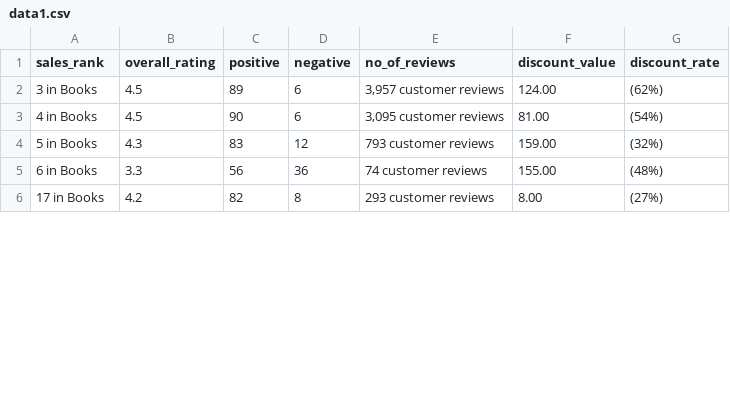
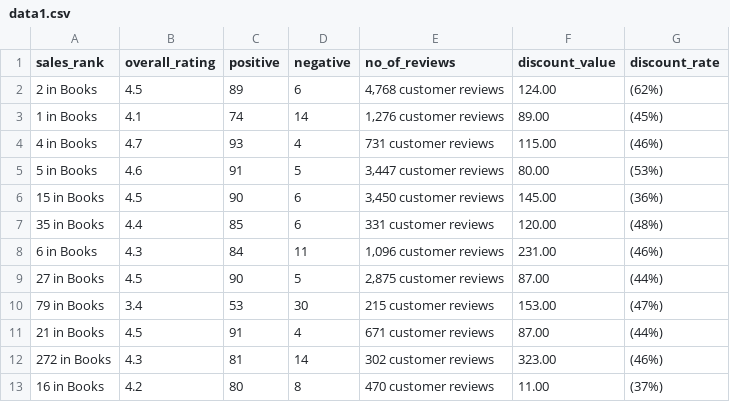
Before and after one commit to DDGaonkar/beproject, a CSV file: web-scraper/data1.csv, drawn as a sheet; only a part is shown; the diff covers the shown part only.

Commit message:
changes in data-set and scraper

```diff
--- a/web-scraper/data1.csv
+++ b/web-scraper/data1.csv
@@ -1,6 +1,13 @@
 sales_rank,overall_rating,positive,negative,no_of_reviews,discount_value,discount_rate
-3 in Books ,4.5,89,6,"3,957 customer reviews",124.00,(62%)
-4 in Books ,4.5,90,6,"3,095 customer reviews",81.00,(54%)
-5 in Books ,4.3,83,12,793 customer reviews,159.00,(32%)
-6 in Books ,3.3,56,36,74 customer reviews,155.00,(48%)
-17 in Books ,4.2,82,8,293 customer reviews,8.00,(27%)
+2 in Books ,4.5,89,6,"4,768 customer reviews",124.00,(62%)
+1 in Books ,4.1,74,14,"1,276 customer reviews",89.00,(45%)
+4 in Books ,4.7,93,4,731 customer reviews,115.00,(46%)
+5 in Books ,4.6,91,5,"3,447 customer reviews",80.00,(53%)
+15 in Books ,4.5,90,6,"3,450 customer reviews",145.00,(36%)
+35 in Books ,4.4,85,6,331 customer reviews,120.00,(48%)
+6 in Books ,4.3,84,11,"1,096 customer reviews",231.00,(46%)
+27 in Books ,4.5,90,5,"2,875 customer reviews",87.00,(44%)
+79 in Books ,3.4,53,30,215 customer reviews,153.00,(47%)
+21 in Books ,4.5,91,4,671 customer reviews,87.00,(44%)
+272 in Books ,4.3,81,14,302 customer reviews,323.00,(46%)
+16 in Books ,4.2,80,8,470 customer reviews,11.00,(37%)
```
Also changed, not shown: 3 added rows, 8 removed rows and 5 edited cells elsewhere in this file, 2 other files.
